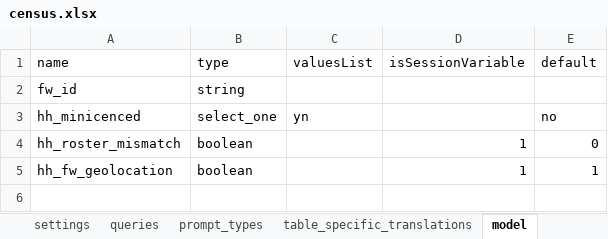
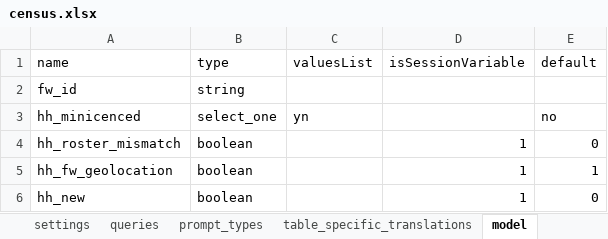
Before and after one commit to karoliscfd/bohemia, an Excel workbook: odkx/app/config/tables/census/forms/census/census.xlsx, sheet model, drawn as a sheet; values as stored, in another font and other column widths than the file's, no borders; the diff names each change by its address in the sheet, - before the commit and + after, or states it on an @@ line.

```diff
--- a/odkx/app/config/tables/census/forms/census/census.xlsx (sheet model)
+++ b/odkx/app/config/tables/census/forms/census/census.xlsx (sheet model)
+row 6: hh_new | boolean |  | 1 | 0
```
Also changed, not shown: sheet initial, sheet table_specific_translations, sheet prompt_types, odkx/app/config/assets/framework/forms/framework/framework.xlsx, 6 other files.
